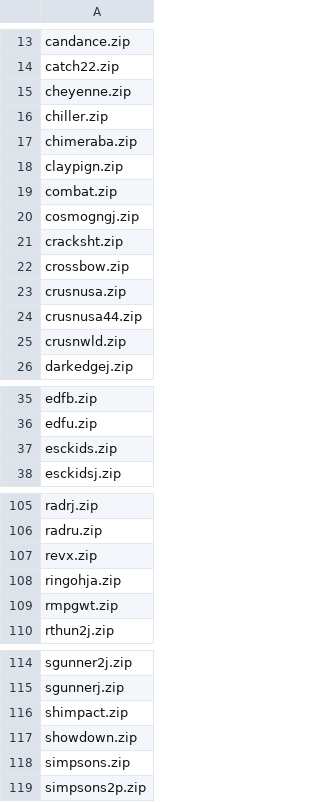
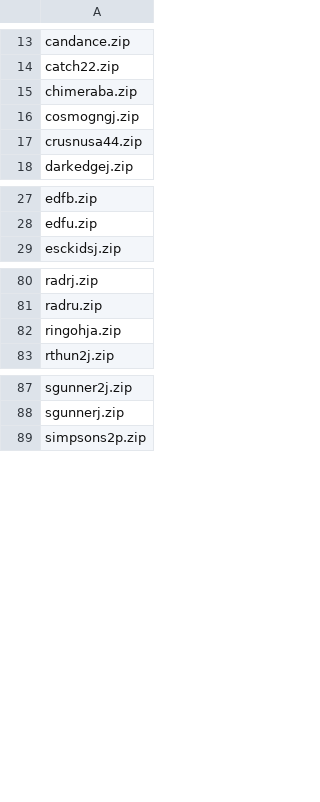
Before and after one commit to toaks2804/Arcade_Custom, a CSV file: missing_roms.csv, drawn as a sheet; only a part is shown, gaps mark what is left out; the diff covers the shown part only; the diff names each change by its address in the sheet, - before the commit and + after, or states it on an @@ line.

```diff
--- a/missing_roms.csv
+++ b/missing_roms.csv
-row 15: cheyenne.zip
-row 16: chiller.zip
-row 18: claypign.zip
-row 19: combat.zip
-row 21: cracksht.zip
-row 22: crossbow.zip
-row 23: crusnusa.zip
-row 25: crusnwld.zip
-row 37: esckids.zip
-row 107: revx.zip
-row 109: rmpgwt.zip
-row 116: shimpact.zip
-row 117: showdown.zip
-row 118: simpsons.zip
```
Also changed, not shown: 29 removed rows elsewhere in this file, 1 other file.
